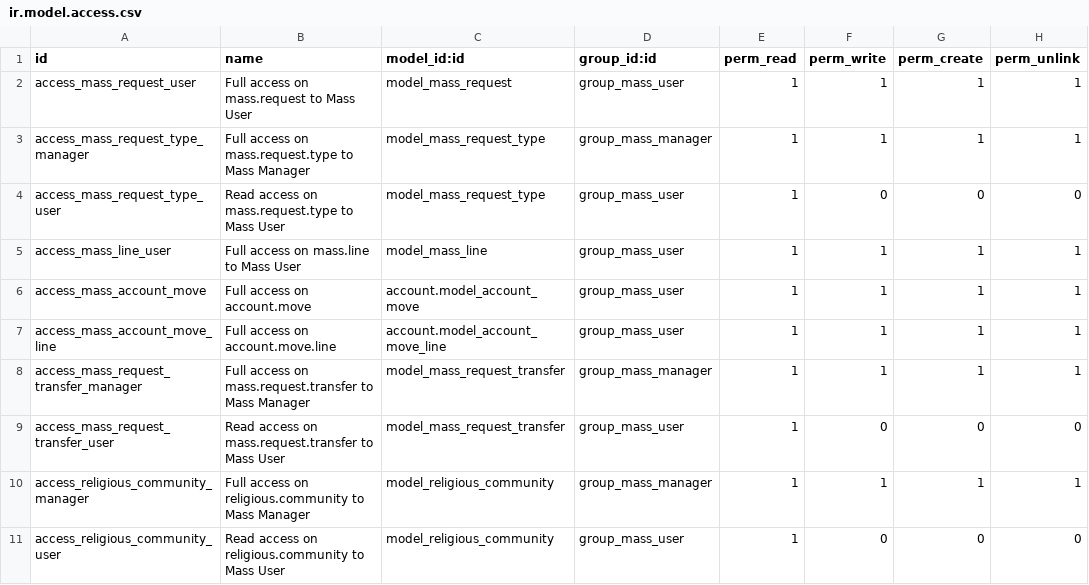
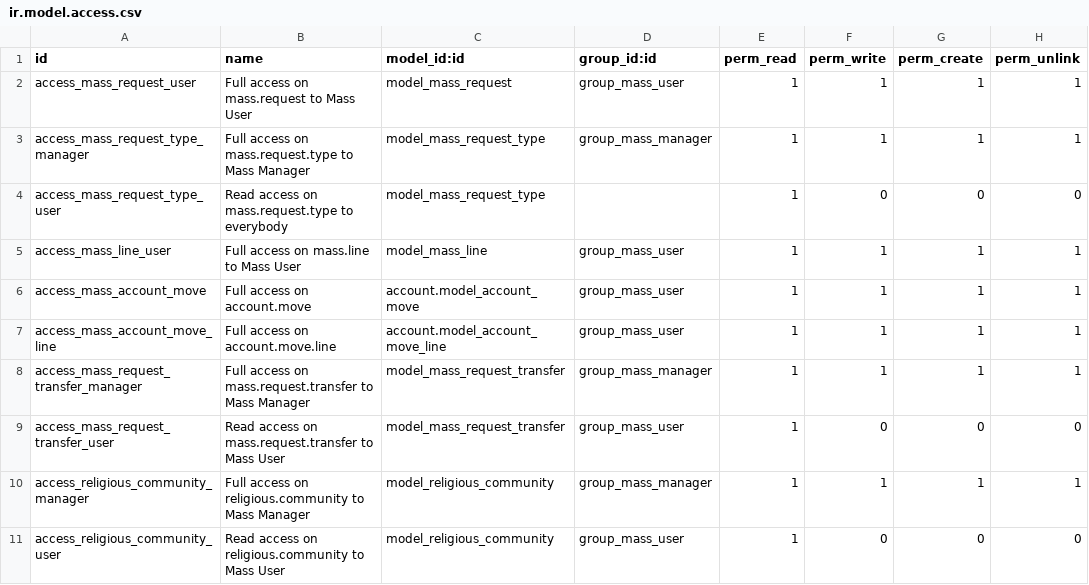
Before and after one commit to OCA/vertical-abbey, a CSV file: mass/security/ir.model.access.csv, drawn as a sheet.

Commit message:
Read access to mass.request.type to everybody

```diff
--- a/mass/security/ir.model.access.csv
+++ b/mass/security/ir.model.access.csv
@@ -3,3 +3,3 @@ access_mass_request_user,Full access on mass.request to Mass User,model_mass_req
 access_mass_request_type_manager,Full access on mass.request.type to Mass Manager,model_mass_request_type,group_mass_manager,1,1,1,1
-access_mass_request_type_user,Read access on mass.request.type to Mass User,model_mass_request_type,group_mass_user,1,0,0,0
+access_mass_request_type_user,Read access on mass.request.type to everybody,model_mass_request_type,,1,0,0,0
 access_mass_line_user,Full access on mass.line to Mass User,model_mass_line,group_mass_user,1,1,1,1
```
